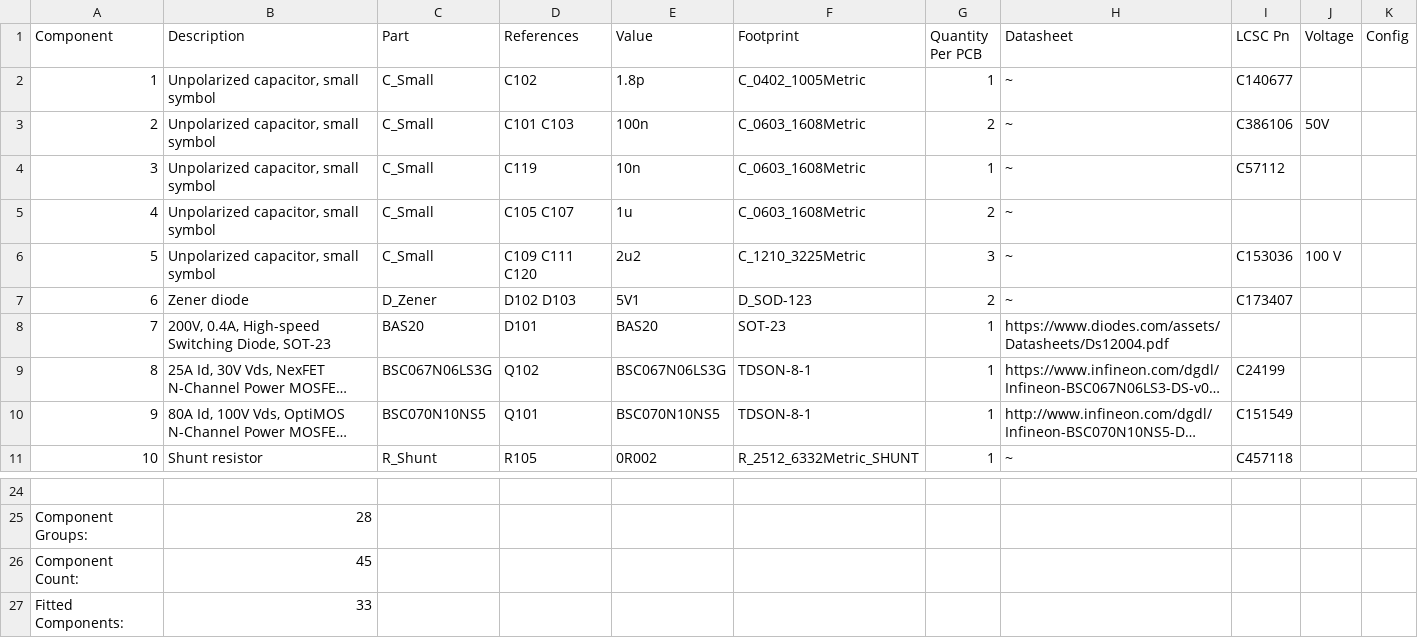
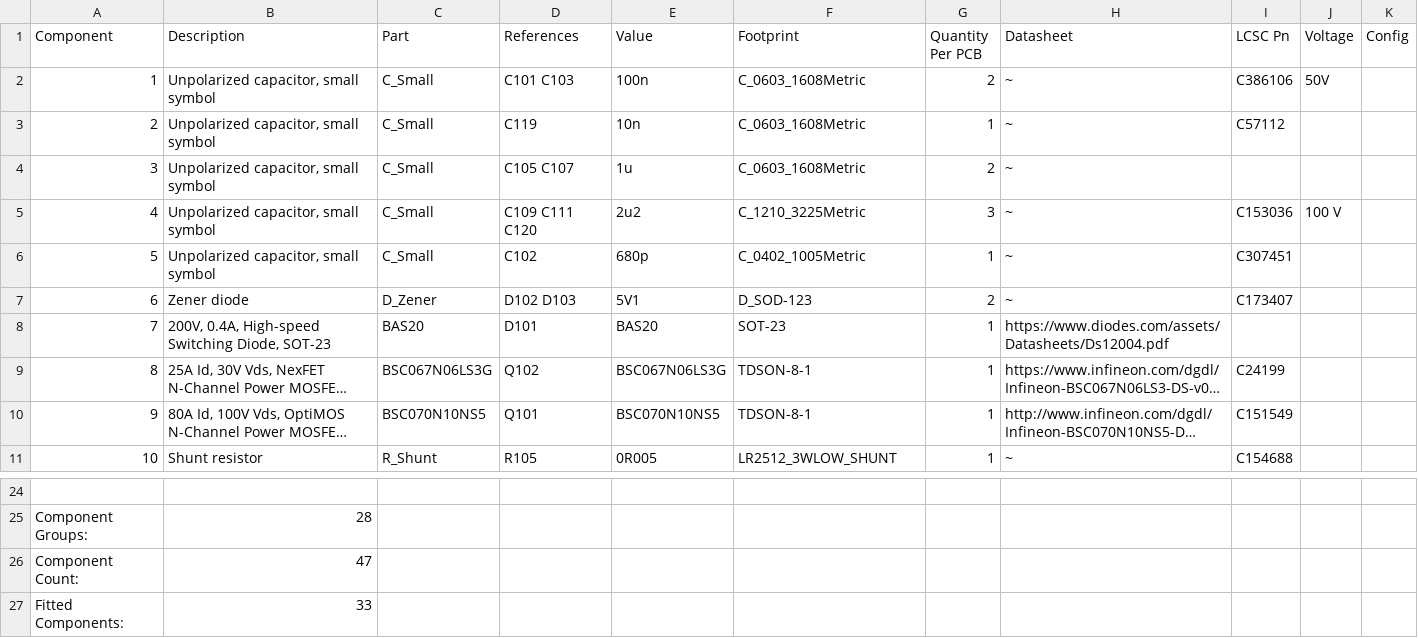
Before and after one commit to findersee/ROV, a CSV file: electronics/SynchronousBuck/SynchronousBuck_bom_1.0_(prod).csv, drawn as a sheet; only a part is shown, gaps mark what is left out; long unchanged cells end in …; the diff covers the shown part only; the diff names each change by its address in the sheet, - before the commit and + after, or states it on an @@ line.

```diff
--- a/electronics/SynchronousBuck/SynchronousBuck_bom_1.0_(prod).csv
+++ b/electronics/SynchronousBuck/SynchronousBuck_bom_1.0_(prod).csv
-D2 (References): C102
+D2 (References): C101 C103
-E2 (Value): 1.8p
+E2 (Value): 100n
-F2 (Footprint): C_0402_1005Metric
+F2 (Footprint): C_0603_1608Metric
-G2 (Quantity Per PCB): 1
+G2 (Quantity Per PCB): 2
-I2 (LCSC Pn): C140677
+I2 (LCSC Pn): C386106
-J2 (Voltage): (empty)
+J2 (Voltage): 50V
-D3 (References): C101 C103
+D3 (References): C119
-E3 (Value): 100n
+E3 (Value): 10n
-G3 (Quantity Per PCB): 2
+G3 (Quantity Per PCB): 1
-I3 (LCSC Pn): C386106
+I3 (LCSC Pn): C57112
-J3 (Voltage): 50V
+J3 (Voltage): (empty)
-D4 (References): C119
+D4 (References): C105 C107
-E4 (Value): 10n
+E4 (Value): 1u
-G4 (Quantity Per PCB): 1
+G4 (Quantity Per PCB): 2
-I4 (LCSC Pn): C57112
+I4 (LCSC Pn): (empty)
-D5 (References): C105 C107
+D5 (References): C109 C111 C120
-E5 (Value): 1u
+E5 (Value): 2u2
-F5 (Footprint): C_0603_1608Metric
+F5 (Footprint): C_1210_3225Metric
-G5 (Quantity Per PCB): 2
+G5 (Quantity Per PCB): 3
-I5 (LCSC Pn): (empty)
+I5 (LCSC Pn): C153036
-J5 (Voltage): (empty)
+J5 (Voltage): 100 V
-D6 (References): C109 C111 C120
+D6 (References): C102
-E6 (Value): 2u2
+E6 (Value): 680p
-F6 (Footprint): C_1210_3225Metric
+F6 (Footprint): C_0402_1005Metric
-G6 (Quantity Per PCB): 3
+G6 (Quantity Per PCB): 1
-I6 (LCSC Pn): C153036
+I6 (LCSC Pn): C307451
-J6 (Voltage): 100 V
+J6 (Voltage): (empty)
-E11 (Value): 0R002
+E11 (Value): 0R005
-F11 (Footprint): R_2512_6332Metric_SHUNT
+F11 (Footprint): LR2512_3WLOW_SHUNT
-I11 (LCSC Pn): C457118
+I11 (LCSC Pn): C154688
-B26 (Description): 45
+B26 (Description): 47
```
Also changed, not shown: 15 edited cells elsewhere in this file, electronics/SynchronousBuck/Fabrication/CPL.csv, 19 other files.
